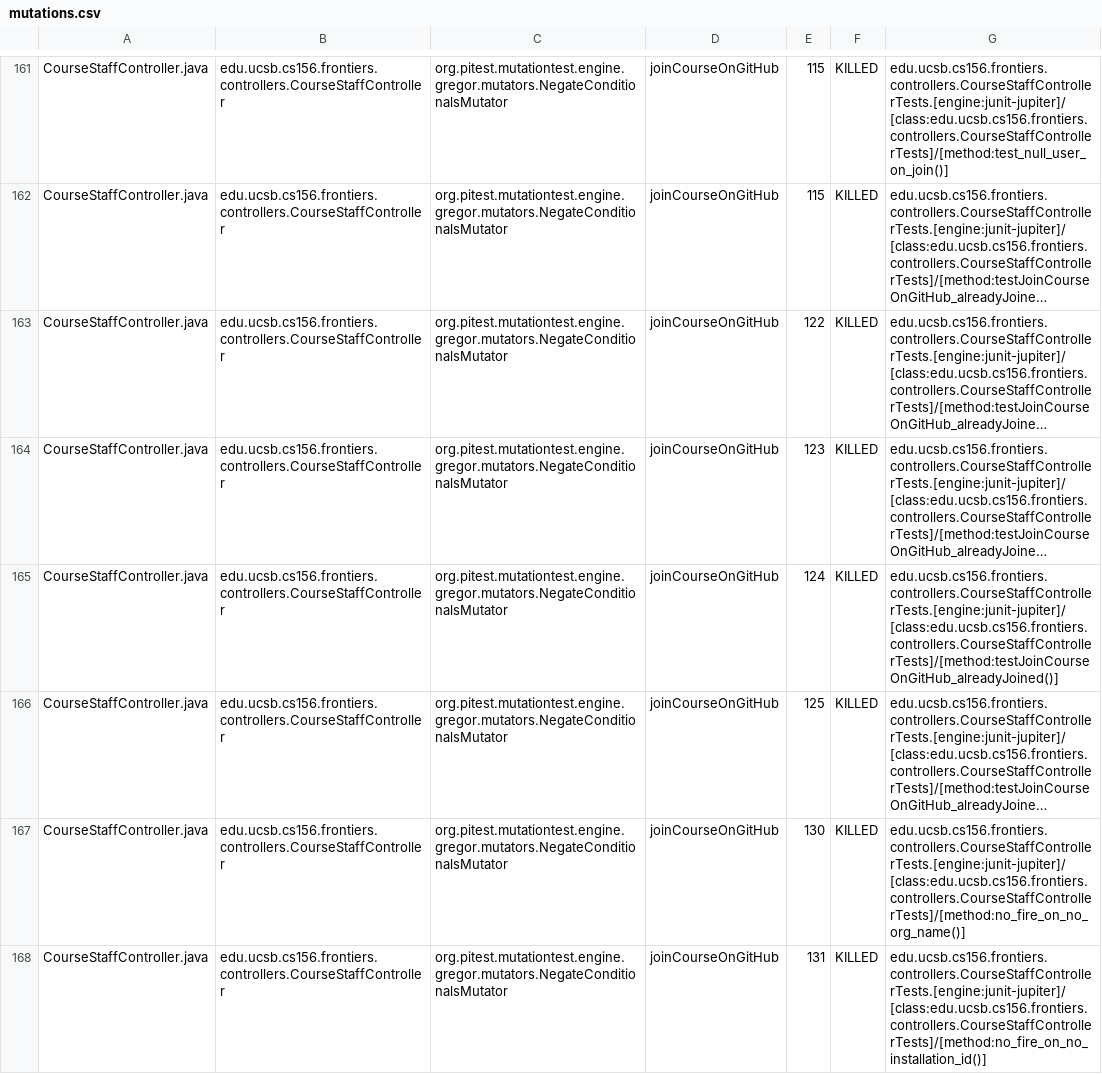
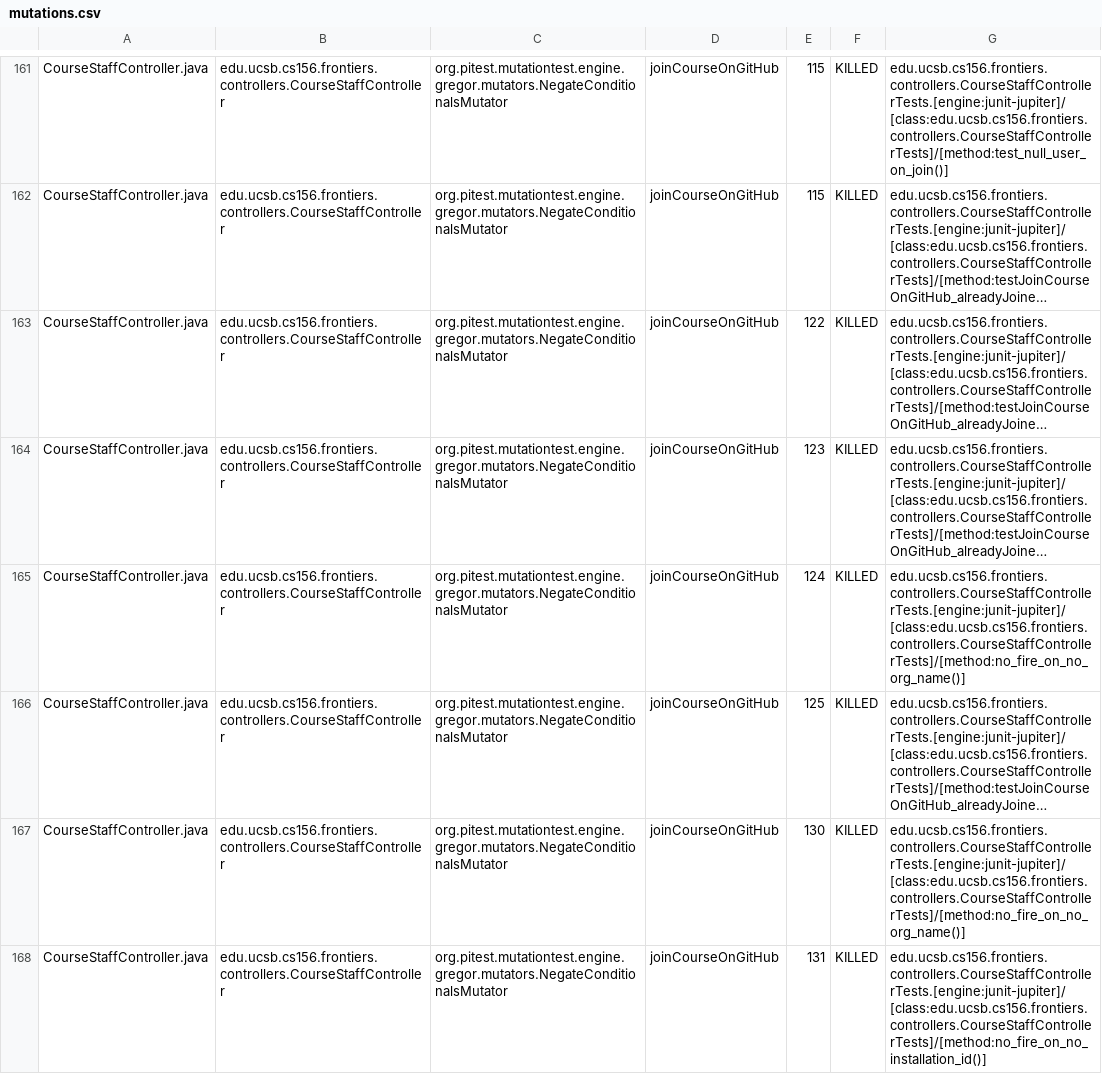
Before and after one commit to ucsb-cs156-f25/proj-frontiers-f25-11, a CSV file: prs/24/pitest/mutations.csv, drawn as a sheet; only a part is shown, gaps mark what is left out; long unchanged cells end in …; the diff covers the shown part only; the diff names each change by its address in the sheet, - before the commit and + after, or states it on an @@ line.

Commit message:
Deploying to gh-pages from @ ucsb-cs156-f25/proj-frontiers-f25-11@5d75cb4317b2c33b615173feb128a24e0bae6c76 🚀

```diff
--- a/prs/24/pitest/mutations.csv
+++ b/prs/24/pitest/mutations.csv
-G165: edu.ucsb.cs156.frontiers.controllers.CourseStaffControllerTests.[engine:junit-jupiter]/[class:edu.ucsb.cs156.frontiers.controllers.CourseStaffControllerTests]/[method:testJoinCourseOnGitHub_alreadyJoined()]
+G165: edu.ucsb.cs156.frontiers.controllers.CourseStaffControllerTests.[engine:junit-jupiter]/[class:edu.ucsb.cs156.frontiers.controllers.CourseStaffControllerTests]/[method:no_fire_on_no_org_name()]
```
Also changed, not shown: 58 edited cells elsewhere in this file, 51 other files.
